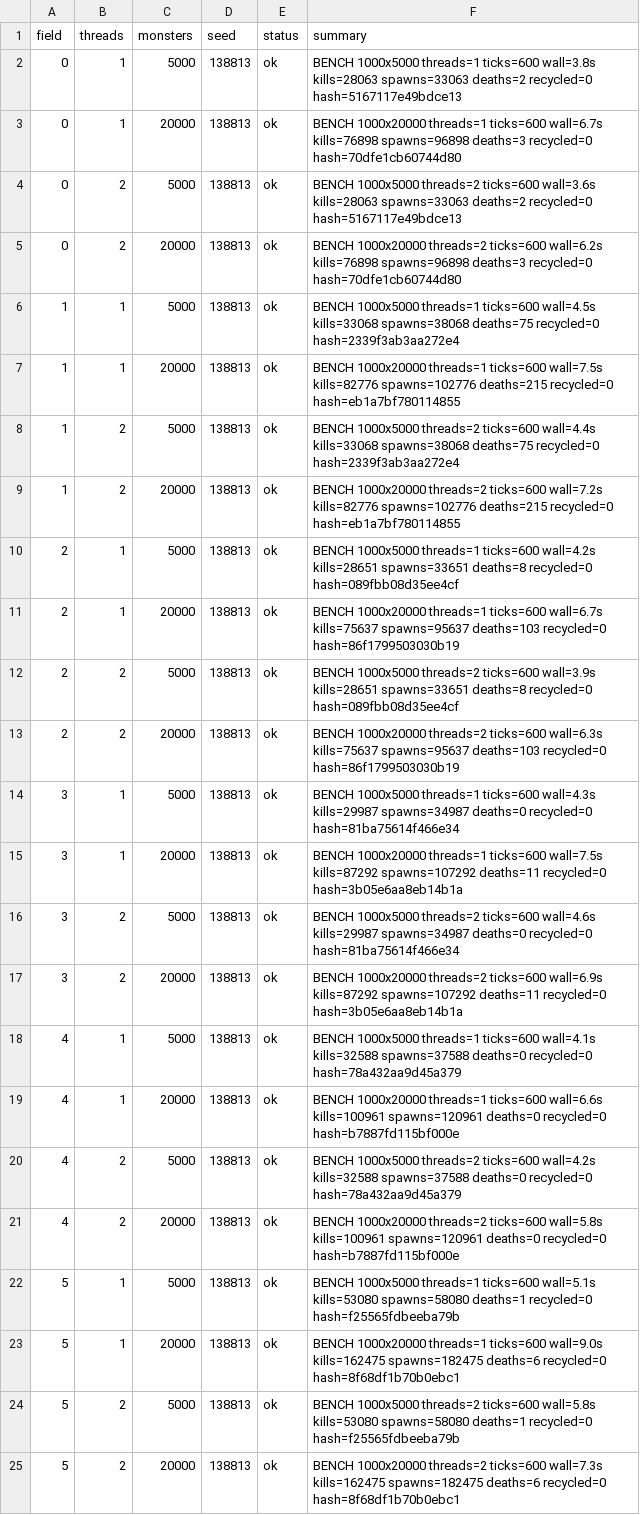
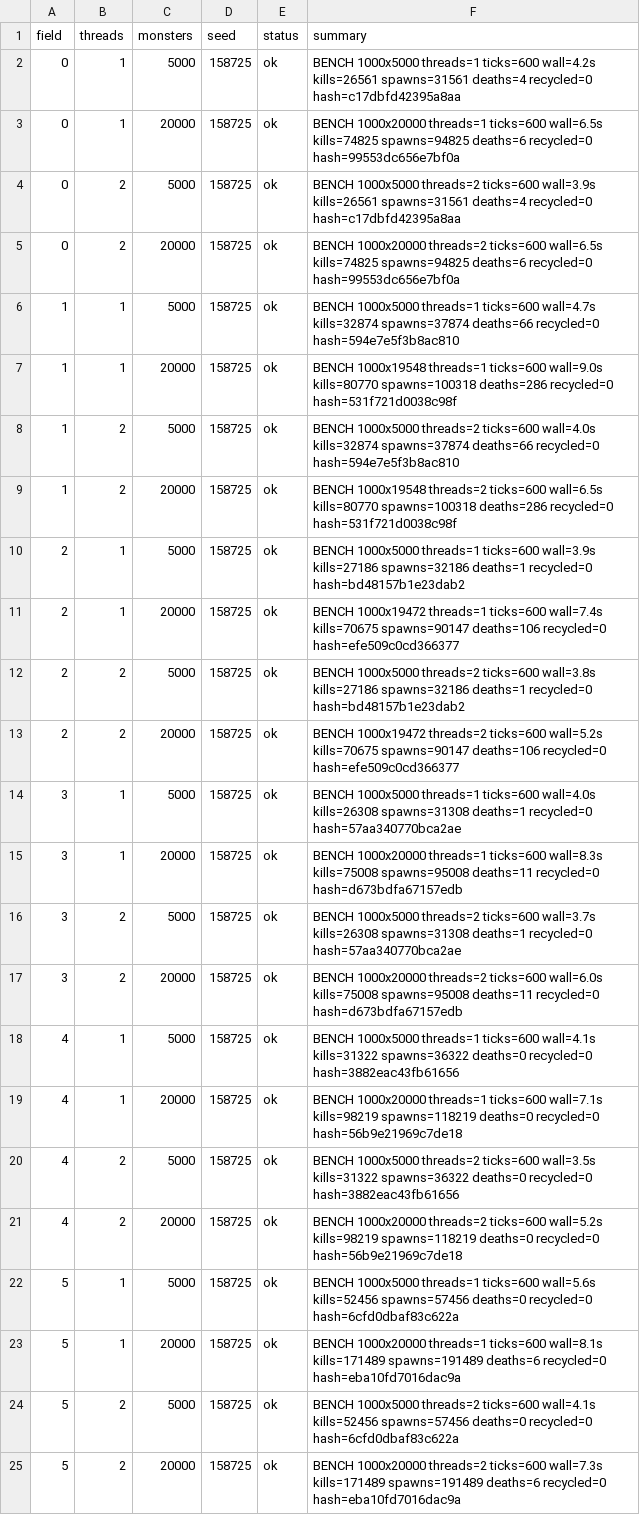
Before and after one commit to Proximo0/MagicSmash, a CSV file: work/261122113645-3086/art/msi-bench.csv, drawn as a sheet; the diff names each change by its address in the sheet, - before the commit and + after, or states it on an @@ line.

```diff
--- a/work/261122113645-3086/art/msi-bench.csv
+++ b/work/261122113645-3086/art/msi-bench.csv
-D2:D25 (seed): 138813
+D2:D25 (seed): 158725
-F2 (summary): …threads=1 ticks=600 wall=3.8s kills=28063 spawns=33063 deaths=2 recycled=0 hash=5167117e49bdce13
+F2 (summary): …threads=1 ticks=600 wall=4.2s kills=26561 spawns=31561 deaths=4 recycled=0 hash=c17dbfd42395a8aa
-F3 (summary): …threads=1 ticks=600 wall=6.7s kills=76898 spawns=96898 deaths=3 recycled=0 hash=70dfe1cb60744d80
+F3 (summary): …threads=1 ticks=600 wall=6.5s kills=74825 spawns=94825 deaths=6 recycled=0 hash=99553dc656e7bf0a
-F4 (summary): …threads=2 ticks=600 wall=3.6s kills=28063 spawns=33063 deaths=2 recycled=0 hash=5167117e49bdce13
+F4 (summary): …threads=2 ticks=600 wall=3.9s kills=26561 spawns=31561 deaths=4 recycled=0 hash=c17dbfd42395a8aa
-F5 (summary): …threads=2 ticks=600 wall=6.2s kills=76898 spawns=96898 deaths=3 recycled=0 hash=70dfe1cb60744d80
+F5 (summary): …threads=2 ticks=600 wall=6.5s kills=74825 spawns=94825 deaths=6 recycled=0 hash=99553dc656e7bf0a
-F6 (summary): …threads=1 ticks=600 wall=4.5s kills=33068 spawns=38068 deaths=75 recycled=0 hash=2339f3ab3aa272e4
+F6 (summary): …threads=1 ticks=600 wall=4.7s kills=32874 spawns=37874 deaths=66 recycled=0 hash=594e7e5f3b8ac810
-F7 (summary): BENCH 1000x20000 threads=1 ticks=600 wall=7.5s kills=82776 spawns=102776 deaths=215 recycled=0 hash=eb1a7bf780114855
+F7 (summary): BENCH 1000x19548 threads=1 ticks=600 wall=9.0s kills=80770 spawns=100318 deaths=286 recycled=0 hash=531f721d0038c98f
-F8 (summary): …threads=2 ticks=600 wall=4.4s kills=33068 spawns=38068 deaths=75 recycled=0 hash=2339f3ab3aa272e4
+F8 (summary): …threads=2 ticks=600 wall=4.0s kills=32874 spawns=37874 deaths=66 recycled=0 hash=594e7e5f3b8ac810
-F9 (summary): BENCH 1000x20000 threads=2 ticks=600 wall=7.2s kills=82776 spawns=102776 deaths=215 recycled=0 hash=eb1a7bf780114855
+F9 (summary): BENCH 1000x19548 threads=2 ticks=600 wall=6.5s kills=80770 spawns=100318 deaths=286 recycled=0 hash=531f721d0038c98f
-F10 (summary): …threads=1 ticks=600 wall=4.2s kills=28651 spawns=33651 deaths=8 recycled=0 hash=089fbb08d35ee4cf
+F10 (summary): …threads=1 ticks=600 wall=3.9s kills=27186 spawns=32186 deaths=1 recycled=0 hash=bd48157b1e23dab2
-F11 (summary): BENCH 1000x20000 threads=1 ticks=600 wall=6.7s kills=75637 spawns=95637 deaths=103 recycled=0 hash=86f1799503030b19
+F11 (summary): BENCH 1000x19472 threads=1 ticks=600 wall=7.4s kills=70675 spawns=90147 deaths=106 recycled=0 hash=efe509c0cd366377
-F12 (summary): …threads=2 ticks=600 wall=3.9s kills=28651 spawns=33651 deaths=8 recycled=0 hash=089fbb08d35ee4cf
+F12 (summary): …threads=2 ticks=600 wall=3.8s kills=27186 spawns=32186 deaths=1 recycled=0 hash=bd48157b1e23dab2
-F13 (summary): BENCH 1000x20000 threads=2 ticks=600 wall=6.3s kills=75637 spawns=95637 deaths=103 recycled=0 hash=86f1799503030b19
+F13 (summary): BENCH 1000x19472 threads=2 ticks=600 wall=5.2s kills=70675 spawns=90147 deaths=106 recycled=0 hash=efe509c0cd366377
-F14 (summary): …threads=1 ticks=600 wall=4.3s kills=29987 spawns=34987 deaths=0 recycled=0 hash=81ba75614f466e34
+F14 (summary): …threads=1 ticks=600 wall=4.0s kills=26308 spawns=31308 deaths=1 recycled=0 hash=57aa340770bca2ae
-F15 (summary): …threads=1 ticks=600 wall=7.5s kills=87292 spawns=107292 deaths=11 recycled=0 hash=3b05e6aa8eb14b1a
+F15 (summary): …threads=1 ticks=600 wall=8.3s kills=75008 spawns=95008 deaths=11 recycled=0 hash=d673bdfa67157edb
-F16 (summary): …threads=2 ticks=600 wall=4.6s kills=29987 spawns=34987 deaths=0 recycled=0 hash=81ba75614f466e34
+F16 (summary): …threads=2 ticks=600 wall=3.7s kills=26308 spawns=31308 deaths=1 recycled=0 hash=57aa340770bca2ae
-F17 (summary): …threads=2 ticks=600 wall=6.9s kills=87292 spawns=107292 deaths=11 recycled=0 hash=3b05e6aa8eb14b1a
+F17 (summary): …threads=2 ticks=600 wall=6.0s kills=75008 spawns=95008 deaths=11 recycled=0 hash=d673bdfa67157edb
-F18 (summary): …ticks=600 wall=4.1s kills=32588 spawns=37588 deaths=0 recycled=0 hash=78a432aa9d45a379
+F18 (summary): …ticks=600 wall=4.1s kills=31322 spawns=36322 deaths=0 recycled=0 hash=3882eac43fb61656
-F19 (summary): …threads=1 ticks=600 wall=6.6s kills=100961 spawns=120961 deaths=0 recycled=0 hash=b7887fd115bf000e
+F19 (summary): …threads=1 ticks=600 wall=7.1s kills=98219 spawns=118219 deaths=0 recycled=0 hash=56b9e21969c7de18
-F20 (summary): …threads=2 ticks=600 wall=4.2s kills=32588 spawns=37588 deaths=0 recycled=0 hash=78a432aa9d45a379
+F20 (summary): …threads=2 ticks=600 wall=3.5s kills=31322 spawns=36322 deaths=0 recycled=0 hash=3882eac43fb61656
-F21 (summary): …threads=2 ticks=600 wall=5.8s kills=100961 spawns=120961 deaths=0 recycled=0 hash=b7887fd115bf000e
+F21 (summary): …threads=2 ticks=600 wall=5.2s kills=98219 spawns=118219 deaths=0 recycled=0 hash=56b9e21969c7de18
-F22 (summary): …threads=1 ticks=600 wall=5.1s kills=53080 spawns=58080 deaths=1 recycled=0 hash=f25565fdbeeba79b
+F22 (summary): …threads=1 ticks=600 wall=5.6s kills=52456 spawns=57456 deaths=0 recycled=0 hash=6cfd0dbaf83c622a
-F23 (summary): …threads=1 ticks=600 wall=9.0s kills=162475 spawns=182475 deaths=6 recycled=0 hash=8f68df1b70b0ebc1
+F23 (summary): …threads=1 ticks=600 wall=8.1s kills=171489 spawns=191489 deaths=6 recycled=0 hash=eba10fd7016dac9a
-F24 (summary): …threads=2 ticks=600 wall=5.8s kills=53080 spawns=58080 deaths=1 recycled=0 hash=f25565fdbeeba79b
+F24 (summary): …threads=2 ticks=600 wall=4.1s kills=52456 spawns=57456 deaths=0 recycled=0 hash=6cfd0dbaf83c622a
-F25 (summary): …ticks=600 wall=7.3s kills=162475 spawns=182475 deaths=6 recycled=0 hash=8f68df1b70b0ebc1
+F25 (summary): …ticks=600 wall=7.3s kills=171489 spawns=191489 deaths=6 recycled=0 hash=eba10fd7016dac9a
```
Also changed, not shown: 1 other file.
